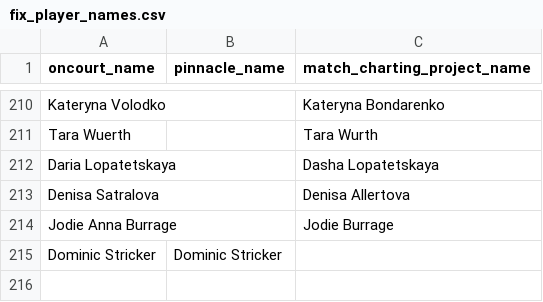
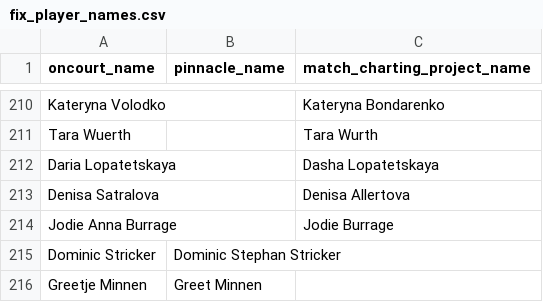
Before and after one commit to douglasbc/tennis_model, a CSV file: dbt_tennis/seeds/fix_player_names.csv, drawn as a sheet; only a part is shown, gaps mark what is left out.

Commit message:
added matches

```diff
--- a/dbt_tennis/seeds/fix_player_names.csv
+++ b/dbt_tennis/seeds/fix_player_names.csv
@@ -214,2 +214,3 @@ Denisa Satralova,,Denisa Allertova
 Jodie Anna Burrage,,Jodie Burrage
-Dominic Stricker,Dominic Stricker,
+Dominic Stricker,Dominic Stephan Stricker,
+Greetje Minnen,Greet Minnen,
```
Also changed, not shown: 2 other files.
